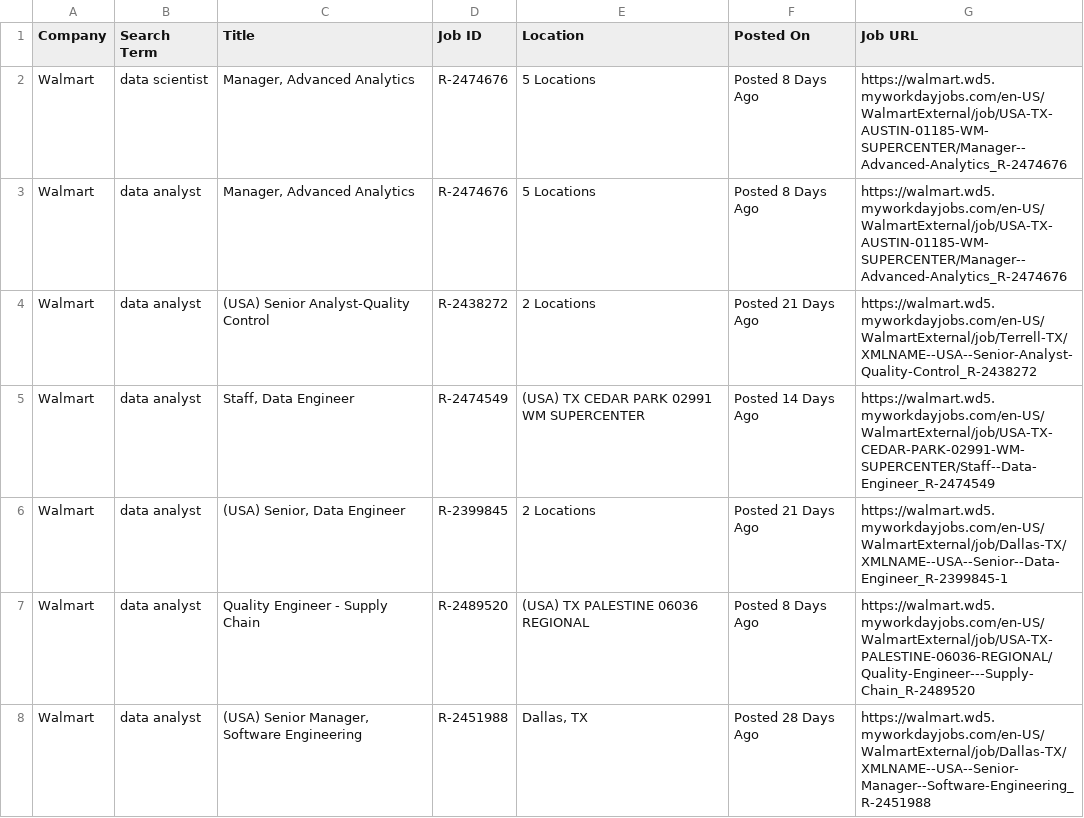
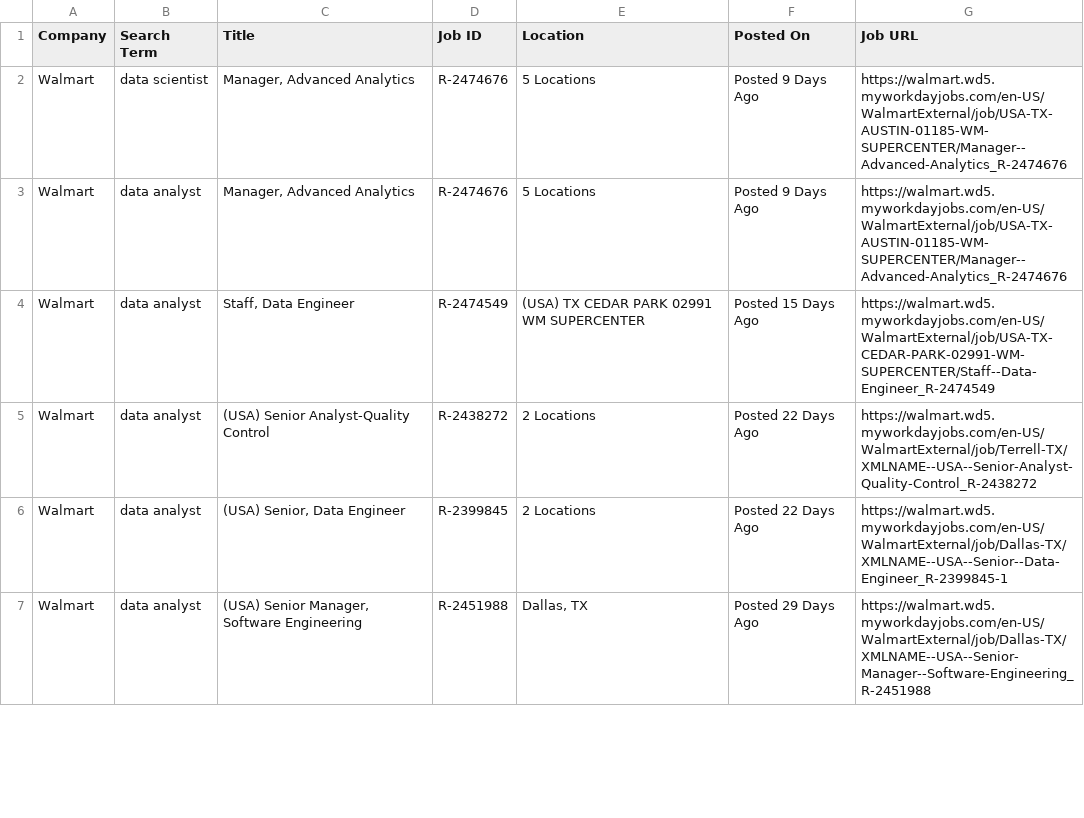
Before and after one commit to melbydick/BUSA521-Capstone, a CSV file: all_jobs.csv, drawn as a sheet; only a part is shown; the diff covers the shown part only.

```diff
--- a/all_jobs.csv
+++ b/all_jobs.csv
@@ -1,8 +1,7 @@
 Company,Search Term,Title,Job ID,Location,Posted On,Job URL
-Walmart,data scientist,"Manager, Advanced Analytics",R-2474676,5 Locations,Posted 8 Days Ago,https://walmart.wd5.myworkdayjobs.com/en-US/WalmartExternal/job/USA-TX-AUSTIN-01185-WM-SUPERCENTER/Manager--Advanced-Analytics_R-2474676
-Walmart,data analyst,"Manager, Advanced Analytics",R-2474676,5 Locations,Posted 8 Days Ago,https://walmart.wd5.myworkdayjobs.com/en-US/WalmartExternal/job/USA-TX-AUSTIN-01185-WM-SUPERCENTER/Manager--Advanced-Analytics_R-2474676
-Walmart,data analyst,(USA) Senior Analyst-Quality Control,R-2438272,2 Locations,Posted 21 Days Ago,https://walmart.wd5.myworkdayjobs.com/en-US/WalmartExternal/job/Terrell-TX/XMLNAME--USA--Senior-Analyst-Quality-Control_R-2438272
-Walmart,data analyst,"Staff, Data Engineer",R-2474549,(USA) TX CEDAR PARK 02991 WM SUPERCENTER,Posted 14 Days Ago,https://walmart.wd5.myworkdayjobs.com/en-US/WalmartExternal/job/USA-TX-CEDAR-PARK-02991-WM-SUPERCENTER/Staff--Data-Engineer_R-2474549
-Walmart,data analyst,"(USA) Senior, Data Engineer",R-2399845,2 Locations,Posted 21 Days Ago,https://walmart.wd5.myworkdayjobs.com/en-US/WalmartExternal/job/Dallas-TX/XMLNAME--USA--Senior--Data-Engineer_R-2399845-1
-Walmart,data analyst,Quality Engineer - Supply Chain,R-2489520,(USA) TX PALESTINE 06036 REGIONAL,Posted 8 Days Ago,https://walmart.wd5.myworkdayjobs.com/en-US/WalmartExternal/job/USA-TX-PALESTINE-06036-REGIONAL/Quality-Engineer---Supply-Chain_R-2489520
-Walmart,data analyst,"(USA) Senior Manager, Software Engineering",R-2451988,"Dallas, TX",Posted 28 Days Ago,https://walmart.wd5.myworkdayjobs.com/en-US/WalmartExternal/job/Dallas-TX/XMLNAME--USA--Senior-Manager--Software-Engineering_R-2451988
+Walmart,data scientist,"Manager, Advanced Analytics",R-2474676,5 Locations,Posted 9 Days Ago,https://walmart.wd5.myworkdayjobs.com/en-US/WalmartExternal/job/USA-TX-AUSTIN-01185-WM-SUPERCENTER/Manager--Advanced-Analytics_R-2474676
+Walmart,data analyst,"Manager, Advanced Analytics",R-2474676,5 Locations,Posted 9 Days Ago,https://walmart.wd5.myworkdayjobs.com/en-US/WalmartExternal/job/USA-TX-AUSTIN-01185-WM-SUPERCENTER/Manager--Advanced-Analytics_R-2474676
+Walmart,data analyst,"Staff, Data Engineer",R-2474549,(USA) TX CEDAR PARK 02991 WM SUPERCENTER,Posted 15 Days Ago,https://walmart.wd5.myworkdayjobs.com/en-US/WalmartExternal/job/USA-TX-CEDAR-PARK-02991-WM-SUPERCENTER/Staff--Data-Engineer_R-2474549
+Walmart,data analyst,(USA) Senior Analyst-Quality Control,R-2438272,2 Locations,Posted 22 Days Ago,https://walmart.wd5.myworkdayjobs.com/en-US/WalmartExternal/job/Terrell-TX/XMLNAME--USA--Senior-Analyst-Quality-Control_R-2438272
+Walmart,data analyst,"(USA) Senior, Data Engineer",R-2399845,2 Locations,Posted 22 Days Ago,https://walmart.wd5.myworkdayjobs.com/en-US/WalmartExternal/job/Dallas-TX/XMLNAME--USA--Senior--Data-Engineer_R-2399845-1
+Walmart,data analyst,"(USA) Senior Manager, Software Engineering",R-2451988,"Dallas, TX",Posted 29 Days Ago,https://walmart.wd5.myworkdayjobs.com/en-US/WalmartExternal/job/Dallas-TX/XMLNAME--USA--Senior-Manager--Software-Engineering_R-2451988
```
Also changed, not shown: 2 added rows, 2 removed rows and 107 edited cells elsewhere in this file.
